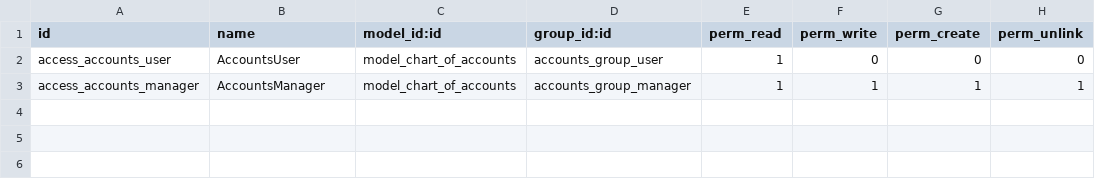
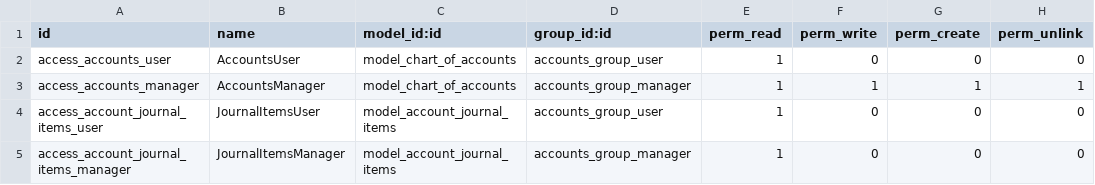
Before and after one commit to laurent2007/custom-addons, a CSV file: zykana_accountant/security/ir.model.access.csv, drawn as a sheet.

```diff
--- a/zykana_accountant/security/ir.model.access.csv
+++ b/zykana_accountant/security/ir.model.access.csv
@@ -3 +3,3 @@ access_accounts_user,AccountsUser,model_chart_of_accounts,accounts_group_user,1,
 access_accounts_manager,AccountsManager,model_chart_of_accounts,accounts_group_manager,1,1,1,1
+access_account_journal_items_user,JournalItemsUser,model_account_journal_items,accounts_group_user,1,0,0,0
+access_account_journal_items_manager,JournalItemsManager,model_account_journal_items,accounts_group_manager,1,0,0,0
```
Also changed, not shown: 4 other files.
